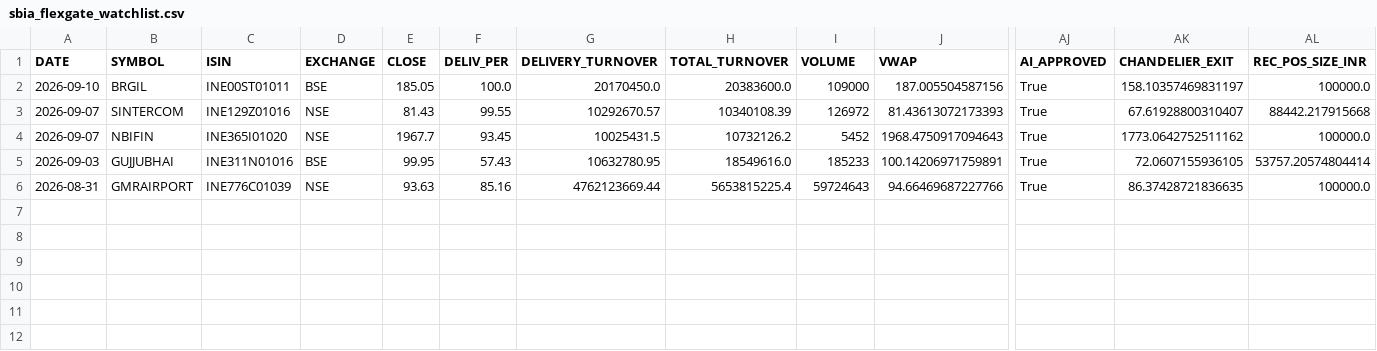
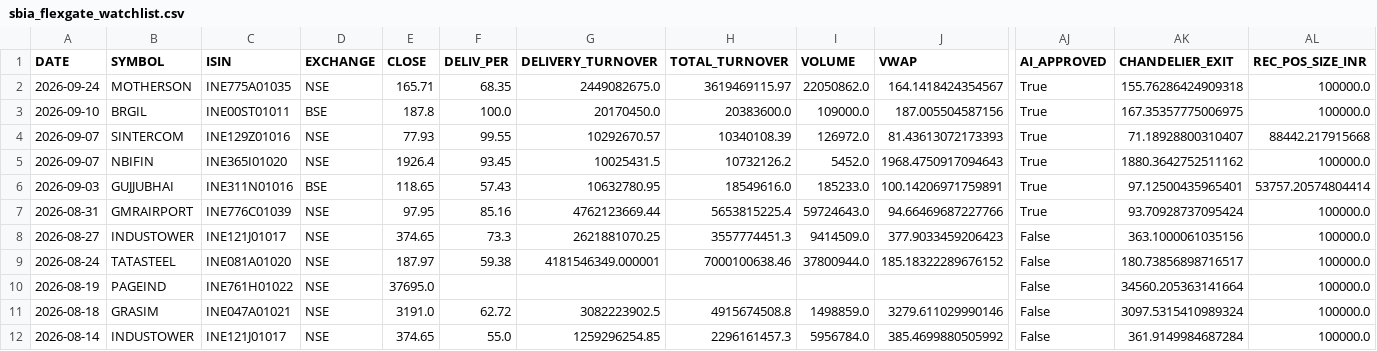
Before and after one commit to canvachaad-cell/Pro-spike, a CSV file: data/sbia_flexgate_watchlist.csv, drawn as a sheet; only a part is shown, gaps mark what is left out; addresses are those after the commit; rows hold the shown columns only; the diff names each change by its address in the sheet, - before the commit and + after, or states it on an @@ line.

Commit message:
fix(BUG-076): synchronize Legacy FlexGate active ledger trades to watchlist and UI table

```diff
--- a/data/sbia_flexgate_watchlist.csv
+++ b/data/sbia_flexgate_watchlist.csv
+row 2: 2026-09-24 | MOTHERSON | INE775A01035 | NSE | 165.71 | 68.35 | 2449082675.0 | 3619469115.97 | 22050862.0 | 164.1418424354567 | True | 155.76286424909318 | 100000.0
-E3 (CLOSE): 185.05
+E3 (CLOSE): 187.8
-I3 (VOLUME): 109000
+I3 (VOLUME): 109000.0
-AK3 (CHANDELIER_EXIT): 158.10357469831197
+AK3 (CHANDELIER_EXIT): 167.35357775006975
-E4 (CLOSE): 81.43
+E4 (CLOSE): 77.93
-I4 (VOLUME): 126972
+I4 (VOLUME): 126972.0
-AK4 (CHANDELIER_EXIT): 67.61928800310407
+AK4 (CHANDELIER_EXIT): 71.18928800310407
-E5 (CLOSE): 1967.7
+E5 (CLOSE): 1926.4
-I5 (VOLUME): 5452
+I5 (VOLUME): 5452.0
-AK5 (CHANDELIER_EXIT): 1773.0642752511162
+AK5 (CHANDELIER_EXIT): 1880.3642752511162
-E6 (CLOSE): 99.95
+E6 (CLOSE): 118.65
-I6 (VOLUME): 185233
+I6 (VOLUME): 185233.0
-AK6 (CHANDELIER_EXIT): 72.0607155936105
+AK6 (CHANDELIER_EXIT): 97.12500435965401
-E7 (CLOSE): 93.63
+E7 (CLOSE): 97.95
-I7 (VOLUME): 59724643
+I7 (VOLUME): 59724643.0
-AK7 (CHANDELIER_EXIT): 86.37428721836635
+AK7 (CHANDELIER_EXIT): 93.70928737095424
+row 8: 2026-08-27 | INDUSTOWER | INE121J01017 | NSE | 374.65 | 73.3 | 2621881070.25 | 3557774451.3 | 9414509.0 | 377.9033459206423 | False | 363.1000061035156 | 100000.0
+row 9: 2026-08-24 | TATASTEEL | INE081A01020 | NSE | 187.97 | 59.38 | 4181546349.000001 | 7000100638.46 | 37800944.0 | 185.18322289676152 | False | 180.73856898716517 | 100000.0
+row 10: 2026-08-19 | PAGEIND | INE761H01022 | NSE | 37695.0 |  |  |  |  |  | False | 34560.205363141664 | 100000.0
+row 11: 2026-08-18 | GRASIM | INE047A01021 | NSE | 3191.0 | 62.72 | 3082223902.5 | 4915674508.8 | 1498859.0 | 3279.611029990146 | False | 3097.5315410989324 | 100000.0
+row 12: 2026-08-14 | INDUSTOWER | INE121J01017 | NSE | 374.65 | 55.0 | 1259296254.85 | 2296161457.3 | 5956784.0 | 385.4699880505992 | False | 361.9149984687284 | 100000.0
```
Also changed, not shown: data/legacy_watchlist.csv, data/sbia_alpha_watchlist.csv, 9 other files.
